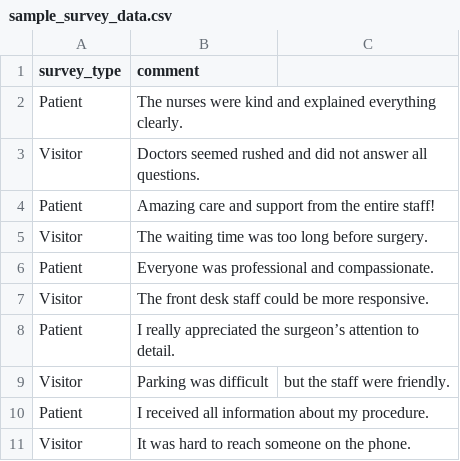
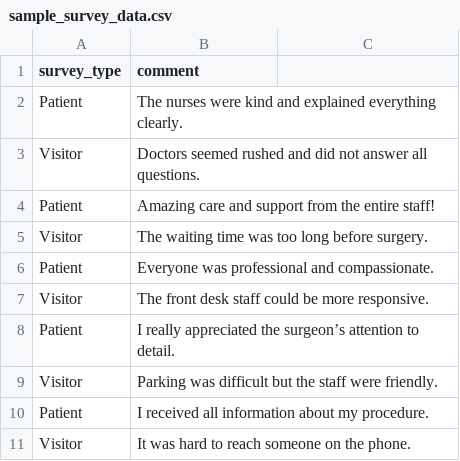
Before and after one commit to sarthikac/UCLA-Biodesign, a CSV file: data/sample_survey_data.csv, drawn as a sheet; removed rows and columns are numbered as before the commit, all else as after; the diff names each change by its address in the sheet, - before the commit and + after, or states it on an @@ line.

Commit message:
Fix punctuation in survey data

```diff
--- a/data/sample_survey_data.csv
+++ b/data/sample_survey_data.csv
-row 9: Visitor | Parking was difficult | but the staff were friendly.
+row 9: Visitor | Parking was difficult but the staff were friendly.
```
